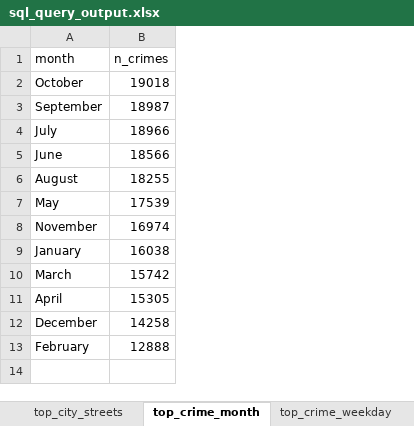
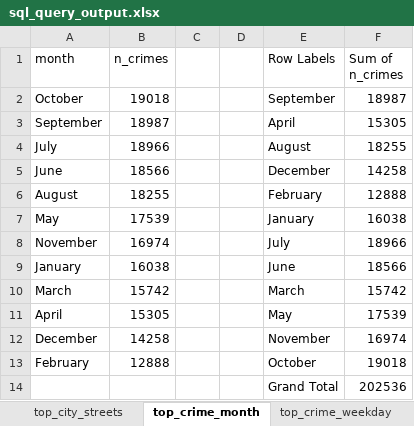
Before and after one commit to iweld/chicago_crime_and_weather, an Excel workbook: excel/sql_query_output.xlsx, sheet top_crime_month, drawn as a sheet; values as stored, in another font and other column widths than the file's, no borders; table styles not drawn; the diff names each change by its address in the sheet, - before the commit and + after, or states it on an @@ line.

Commit message:
Adding monthly temp and homicide count chart

```diff
--- a/excel/sql_query_output.xlsx (sheet top_crime_month)
+++ b/excel/sql_query_output.xlsx (sheet top_crime_month)
+column C, empty
+column D, empty
+column E (Row Labels), rows 2-13: September | April | August | December | February | January | July | June | March | May | November | October
+column F (Sum of n_crimes), rows 2-13: 18987 | 15305 | 18255 | 14258 | 12888 | 16038 | 18966 | 18566 | 15742 | 17539 | 16974 | 19018
+row 14:  |  |  |  | Grand Total | 202536
```
Also changed, not shown: sheet top_month_homicide, charts or pictures.
